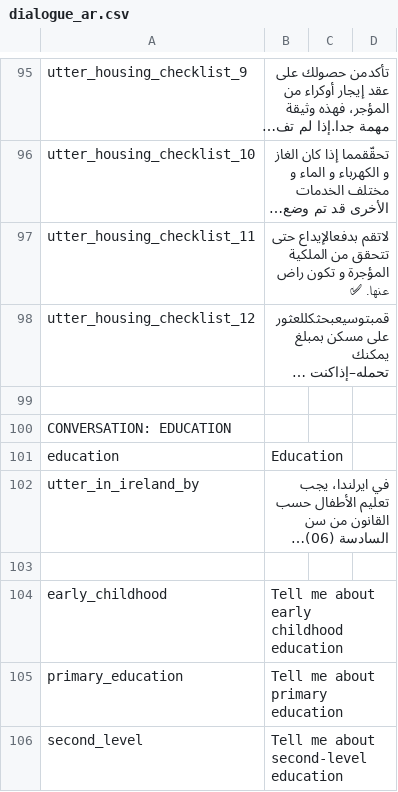
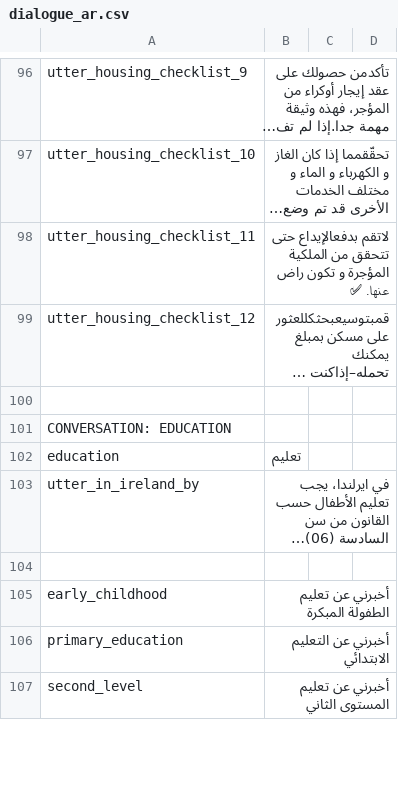
Before and after one commit to ronankff99/FailteBot, a CSV file: actions/dialogue_ar.csv, drawn as a sheet; only a part is shown, gaps mark what is left out; long unchanged cells end in …; addresses are those after the commit; the diff covers the shown part only; the diff names each change by its address in the sheet, - before the commit and + after, or states it on an @@ line.

```diff
--- a/actions/dialogue_ar.csv
+++ b/actions/dialogue_ar.csv
-B102: Education
+B102: تعليم
-B105: Tell me about early childhood education
+B105: أخبرني عن تعليم الطفولة المبكرة
-B106: Tell me about primary education
+B106: أخبرني عن التعليم الابتدائي
-B107: Tell me about second-level education
+B107: أخبرني عن تعليم المستوى الثاني
```
Also changed, not shown: 5 added rows and 13 edited cells elsewhere in this file, actions/dialogue_en.csv, actions/dialogue_fr.csv, 5 other files.
